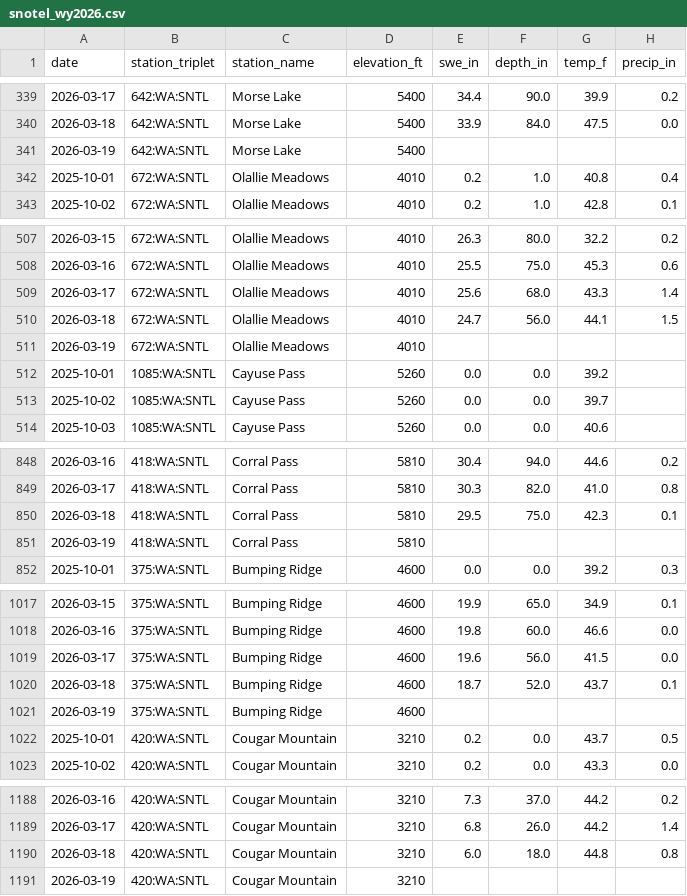
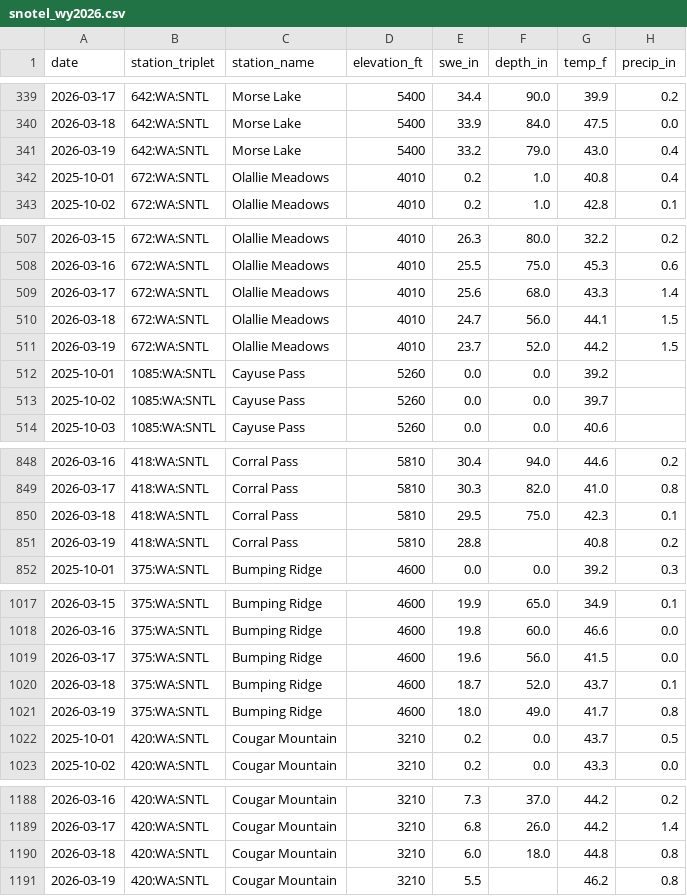
Before and after one commit to bdgroves/rainier-snowpack, a CSV file: data/processed/snotel_wy2026.csv, drawn as a sheet; only a part is shown, gaps mark what is left out; the diff covers the shown part only.

```diff
--- a/data/processed/snotel_wy2026.csv
+++ b/data/processed/snotel_wy2026.csv
@@ -340,3 +340,3 @@ date,station_triplet,station_name,elevation_ft,swe_in,depth_in,temp_f,precip_in
 2026-03-18,642:WA:SNTL,Morse Lake,5400,33.9,84.0,47.5,0.0
-2026-03-19,642:WA:SNTL,Morse Lake,5400,,,,
+2026-03-19,642:WA:SNTL,Morse Lake,5400,33.2,79.0,43.0,0.4
 2025-10-01,672:WA:SNTL,Olallie Meadows,4010,0.2,1.0,40.8,0.4
@@ -510,3 +510,3 @@ date,station_triplet,station_name,elevation_ft,swe_in,depth_in,temp_f,precip_in
 2026-03-18,672:WA:SNTL,Olallie Meadows,4010,24.7,56.0,44.1,1.5
-2026-03-19,672:WA:SNTL,Olallie Meadows,4010,,,,
+2026-03-19,672:WA:SNTL,Olallie Meadows,4010,23.7,52.0,44.2,1.5
 2025-10-01,1085:WA:SNTL,Cayuse Pass,5260,0.0,0.0,39.2,
@@ -850,3 +850,3 @@ date,station_triplet,station_name,elevation_ft,swe_in,depth_in,temp_f,precip_in
 2026-03-18,418:WA:SNTL,Corral Pass,5810,29.5,75.0,42.3,0.1
-2026-03-19,418:WA:SNTL,Corral Pass,5810,,,,
+2026-03-19,418:WA:SNTL,Corral Pass,5810,28.8,,40.8,0.2
 2025-10-01,375:WA:SNTL,Bumping Ridge,4600,0.0,0.0,39.2,0.3
@@ -1020,3 +1020,3 @@ date,station_triplet,station_name,elevation_ft,swe_in,depth_in,temp_f,precip_in
 2026-03-18,375:WA:SNTL,Bumping Ridge,4600,18.7,52.0,43.7,0.1
-2026-03-19,375:WA:SNTL,Bumping Ridge,4600,,,,
+2026-03-19,375:WA:SNTL,Bumping Ridge,4600,18.0,49.0,41.7,0.8
 2025-10-01,420:WA:SNTL,Cougar Mountain,3210,0.2,0.0,43.7,0.5
@@ -1190,2 +1190,2 @@ date,station_triplet,station_name,elevation_ft,swe_in,depth_in,temp_f,precip_in
 2026-03-18,420:WA:SNTL,Cougar Mountain,3210,6.0,18.0,44.8,0.8
-2026-03-19,420:WA:SNTL,Cougar Mountain,3210,,,,
+2026-03-19,420:WA:SNTL,Cougar Mountain,3210,5.5,,46.2,0.8
```
Also changed, not shown: 2 edited cells elsewhere in this file, data/processed/hourly_temps.csv, data/processed/station_latest_stats.csv, 10 other files.
